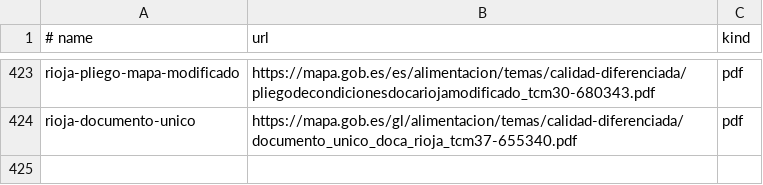
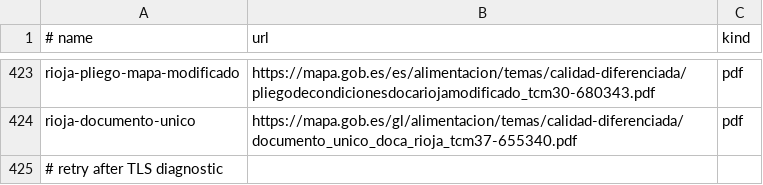
Before and after one commit to DjoeriT/Atlaslope, a TSV file: Tools/data/fetch-list.tsv, drawn as a sheet; only a part is shown, gaps mark what is left out; the diff names each change by its address in the sheet, - before the commit and + after, or states it on an @@ line.

```diff
--- a/Tools/data/fetch-list.tsv
+++ b/Tools/data/fetch-list.tsv
+row 425: # retry after TLS diagnostic
```
Also changed, not shown: 1 other file.
